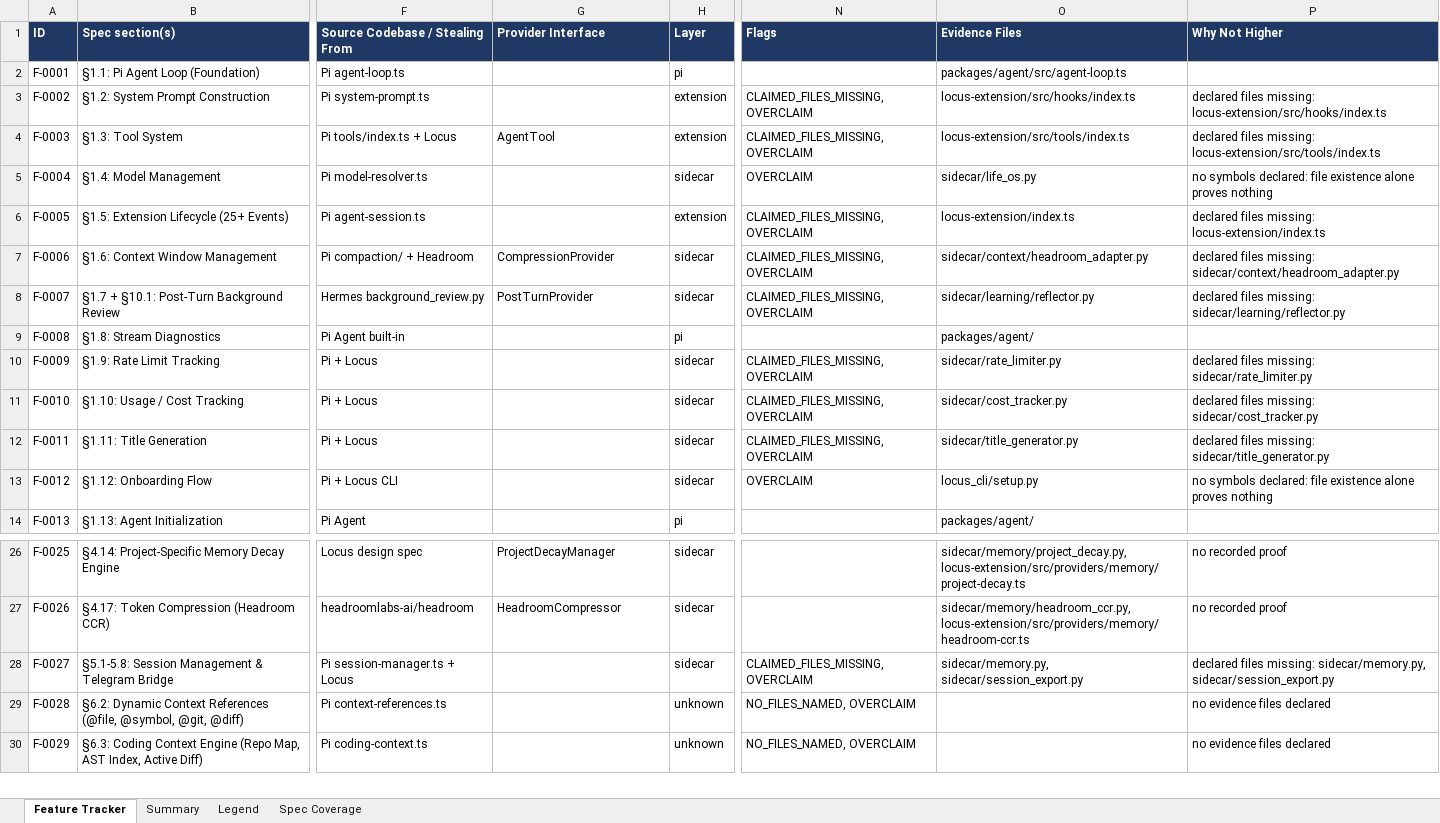
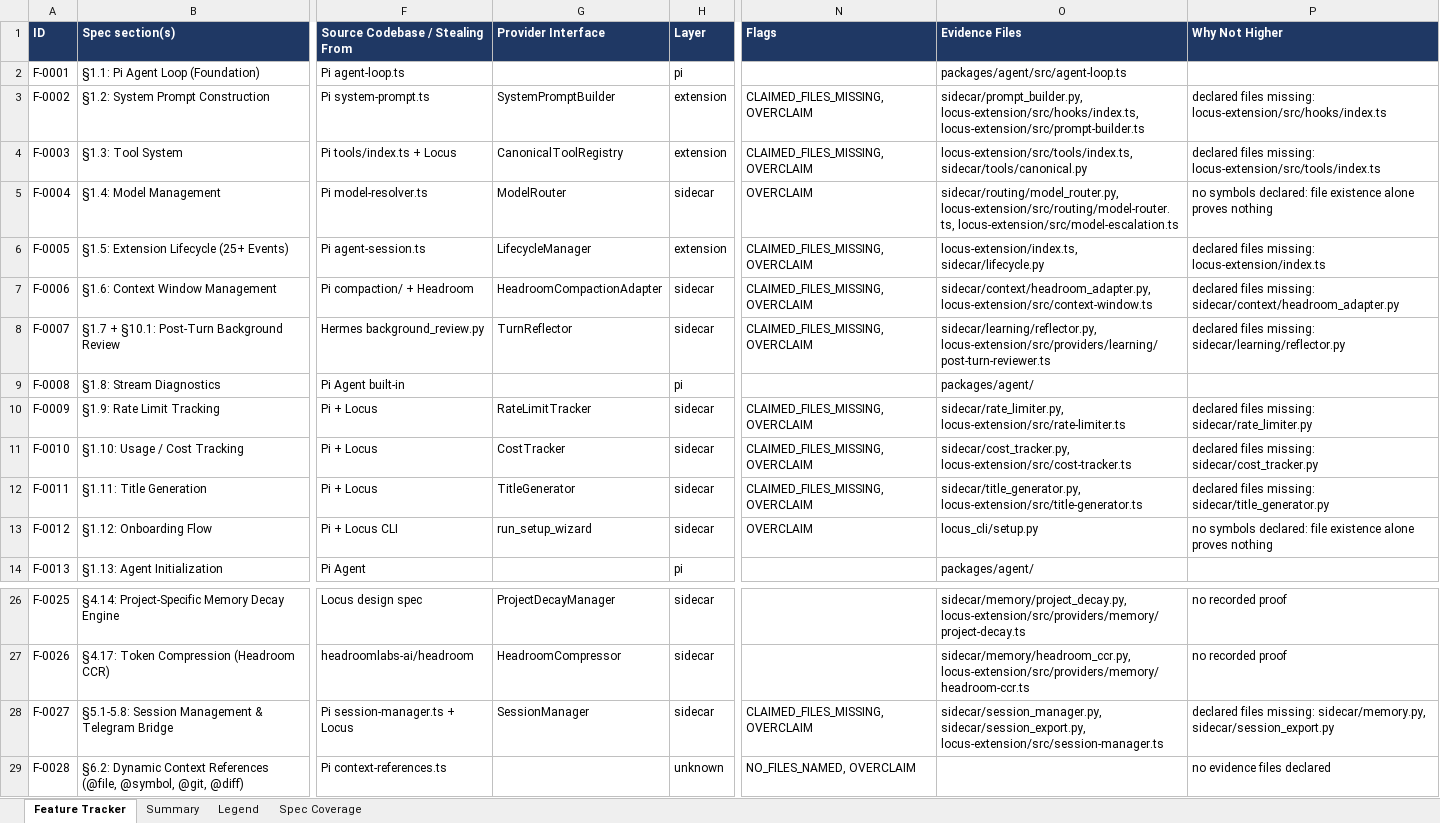
Before and after one commit to Shivamxp23/Locus-OS, an Excel workbook: .keysndocs/Documentation/Implementation Plans/Implementation Report/Locus_Implementation_Tracker.xlsx, sheet Feature Tracker, drawn as a sheet; only a part is shown, gaps mark what is left out; the shorter side is filled out with more unchanged rows; values as stored, in another font and other column widths than the file's, no borders; the diff names each change by its address in the sheet, - before the commit and + after, or states it on an @@ line.

Commit message:
feat(foundation): complete Wave 3 Foundation & Session Engines
- Implement F-0002: System Prompt Construction (SOUL.md, Context Forge injection, DCS injection)
- Implement F-0003: Tool System (13 Canonical Tools registry and execution handlers)
- Implement F-0004: Model Management & Escalation (ModelRouter, dynamic tier switching)
- Implement F-0005: Extension Lifecycle (25+ lifecycle events dispatch and subscription)
- Implement F-0006: Context Window Management (HeadroomCompactionAdapter, token estimation)
- Implement F-0007: Post-Turn Review (Daemon-thread reflection, insight extraction, tool whitelist)
- Implement F-0009: Rate Limit Tracking (x-ratelimit-* header telemetry, pre-call pause guard)
- Implement F-0010: Usage/Cost Tracking (Canonical usage, pricing catalog, USD spend rollup)
- Implement F-0011: Title Generation (3-7 word session title generation, artifact cleanup, fallback)
- Implement F-0012: Onboarding Flow (Interactive/non-interactive CLI wizard with live auth)
- Implement F-0027: Session Management (JSONL tree-structured sessions, branching, export)
- Verified all 14 Foundation/Session features at L4 INTEGRATED (avg 88.2%), 0 overclaims, guard PASS

```diff
--- a/.keysndocs/Documentation/Implementation Plans/Implementation Report/Locus_Implementation_Tracker.xlsx (sheet Feature Tracker)
+++ b/.keysndocs/Documentation/Implementation Plans/Implementation Report/Locus_Implementation_Tracker.xlsx (sheet Feature Tracker)
-G3 (Provider Interface): (empty)
+G3 (Provider Interface): SystemPromptBuilder
-O3 (Evidence Files): locus-extension/src/hooks/index.ts
+O3 (Evidence Files): sidecar/prompt_builder.py, locus-extension/src/hooks/index.ts, locus-extension/src/prompt-builder.ts
-G4 (Provider Interface): AgentTool
+G4 (Provider Interface): CanonicalToolRegistry
-O4 (Evidence Files): locus-extension/src/tools/index.ts
+O4 (Evidence Files): locus-extension/src/tools/index.ts, sidecar/tools/canonical.py
-G5 (Provider Interface): (empty)
+G5 (Provider Interface): ModelRouter
-O5 (Evidence Files): sidecar/life_os.py
+O5 (Evidence Files): sidecar/routing/model_router.py, locus-extension/src/routing/model-router.ts, locus-extension/src/model-escalation.ts
-G6 (Provider Interface): (empty)
+G6 (Provider Interface): LifecycleManager
-O6 (Evidence Files): locus-extension/index.ts
+O6 (Evidence Files): locus-extension/index.ts, sidecar/lifecycle.py
-G7 (Provider Interface): CompressionProvider
+G7 (Provider Interface): HeadroomCompactionAdapter
-O7 (Evidence Files): sidecar/context/headroom_adapter.py
+O7 (Evidence Files): sidecar/context/headroom_adapter.py, locus-extension/src/context-window.ts
-G8 (Provider Interface): PostTurnProvider
+G8 (Provider Interface): TurnReflector
-O8 (Evidence Files): sidecar/learning/reflector.py
+O8 (Evidence Files): sidecar/learning/reflector.py, locus-extension/src/providers/learning/post-turn-reviewer.ts
-G10 (Provider Interface): (empty)
+G10 (Provider Interface): RateLimitTracker
-O10 (Evidence Files): sidecar/rate_limiter.py
+O10 (Evidence Files): sidecar/rate_limiter.py, locus-extension/src/rate-limiter.ts
-G11 (Provider Interface): (empty)
+G11 (Provider Interface): CostTracker
-O11 (Evidence Files): sidecar/cost_tracker.py
+O11 (Evidence Files): sidecar/cost_tracker.py, locus-extension/src/cost-tracker.ts
-G12 (Provider Interface): (empty)
+G12 (Provider Interface): TitleGenerator
-O12 (Evidence Files): sidecar/title_generator.py
+O12 (Evidence Files): sidecar/title_generator.py, locus-extension/src/title-generator.ts
-G13 (Provider Interface): (empty)
+G13 (Provider Interface): run_setup_wizard
-G28 (Provider Interface): (empty)
+G28 (Provider Interface): SessionManager
-O28 (Evidence Files): sidecar/memory.py, sidecar/session_export.py
+O28 (Evidence Files): sidecar/session_manager.py, sidecar/session_export.py, locus-extension/src/session-manager.ts
```
Also changed, not shown: 31 other files.
